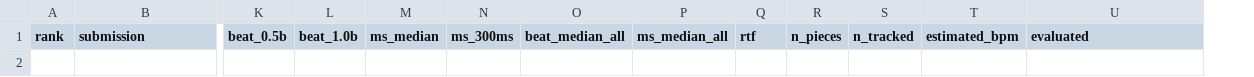
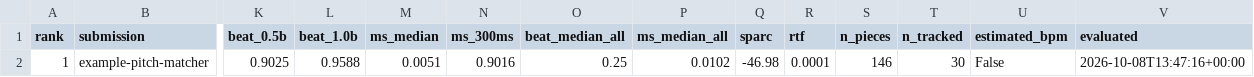
Before and after one commit to pymatchmaker/matchmaker_benchmark, a CSV file: results/leaderboard.csv, drawn as a sheet; only a part is shown, gaps mark what is left out; rows hold the shown columns only; the diff names each change by its address in the sheet, - before the commit and + after, or states it on an @@ line.

```diff
--- a/results/leaderboard.csv
+++ b/results/leaderboard.csv
+column Q (sparc), empty
+row 2: 1 | example-pitch-matcher | 0.9025 | 0.9588 | 0.0051 | 0.9016 | 0.25 | 0.0102 | -46.98 | 0.0001 | 146 | 30 | False | 2026-10-08T13:47:16+00:00
```
Also changed, not shown: 3 other files.
